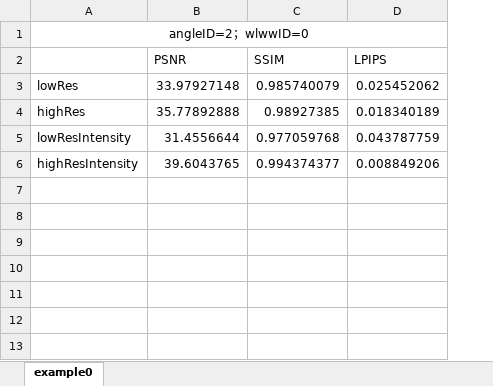
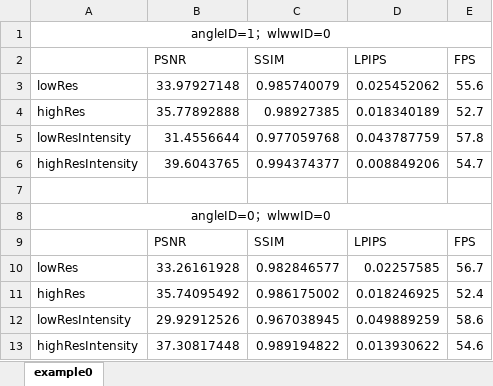
Before and after one commit to DreamFields/VulkanTutorial, an Excel workbook: capture/result.xlsx, sheet example0, drawn as a sheet; values as stored, in another font and other column widths than the file's, no borders; the diff names each change by its address in the sheet, - before the commit and + after, or states it on an @@ line.

```diff
--- a/capture/result.xlsx (sheet example0)
+++ b/capture/result.xlsx (sheet example0)
+column E (FPS), rows 3-6: 55.6 | 52.7 | 57.8 | 54.7
-A1: angleID=2；wlwwID=0
+A1: angleID=1；wlwwID=0
+row 7: (empty)
+row 8: angleID=0；wlwwID=0
+row 9:  | PSNR | SSIM | LPIPS | FPS
+row 10: lowRes | 33.26161928 | 0.982846577 | 0.02257585 | 56.7
+row 11: highRes | 35.74095492 | 0.986175002 | 0.018246925 | 52.4
+row 12: lowResIntensity | 29.92912526 | 0.967038945 | 0.049889259 | 58.6
+row 13: highResIntensity | 37.30817448 | 0.989194822 | 0.013930622 | 54.6
```
Also changed, not shown: 18 other files.
